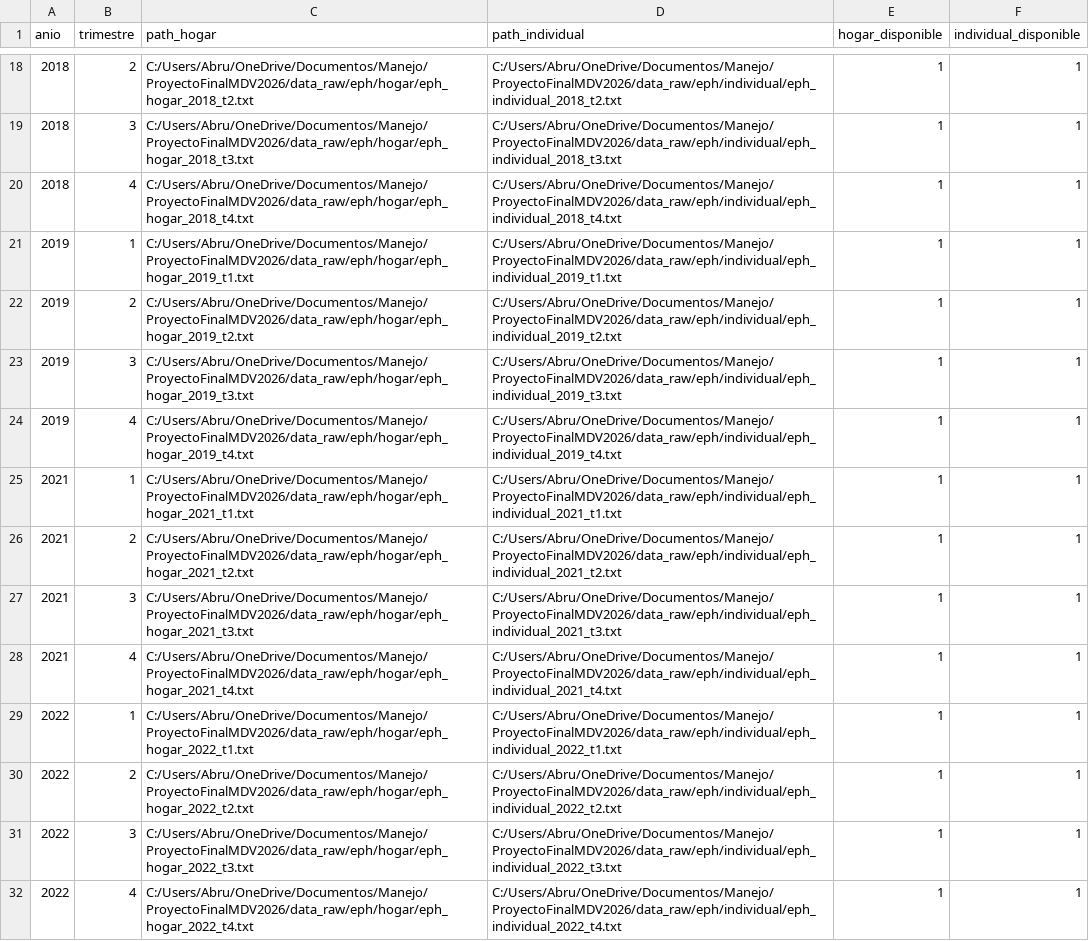
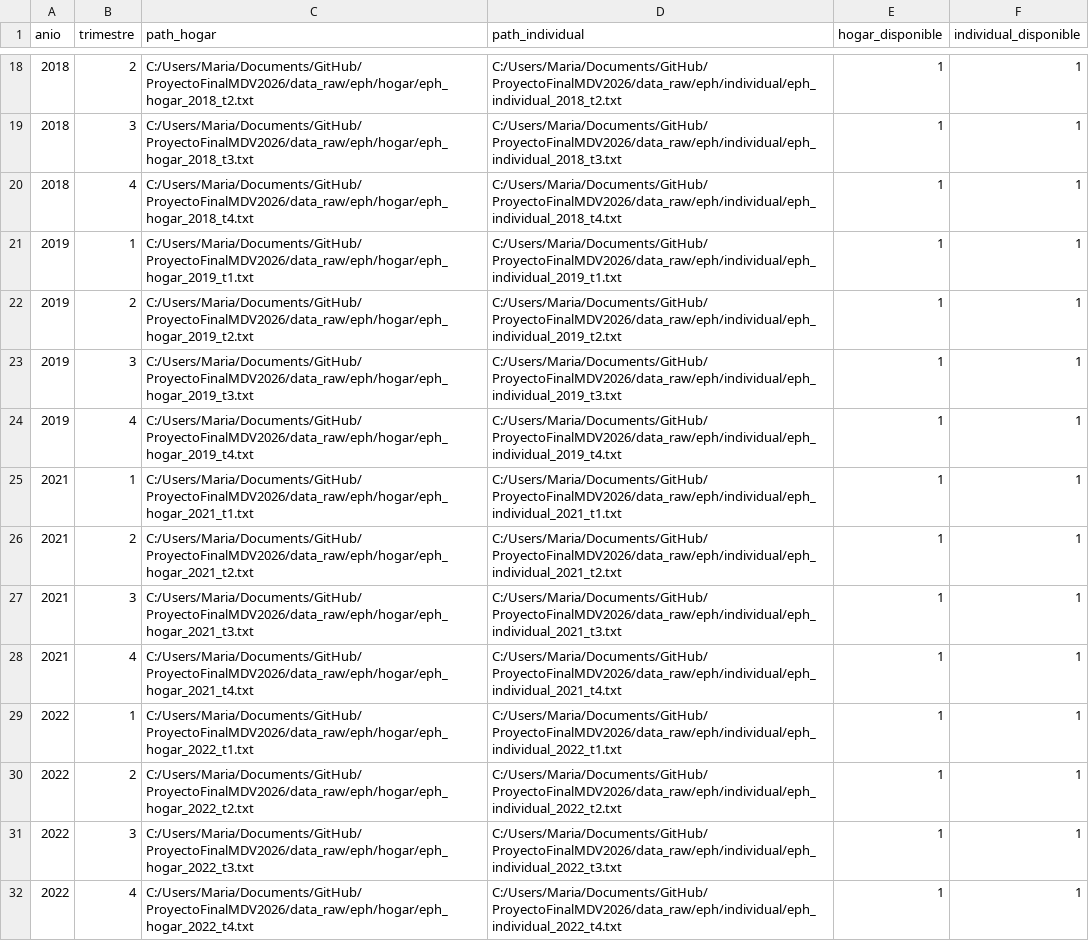
Before and after one commit to abrilweinbaur/ProyectoFinalMDV2026, a CSV file: output/tablas/inventario_bases_eph.csv, drawn as a sheet; only a part is shown, gaps mark what is left out; the diff covers the shown part only; the diff names each change by its address in the sheet, - before the commit and + after, or states it on an @@ line.

Commit message:
Qmd reporte final y html renderizado.
Chequeen propuestas para cambios de graficos antes de hacer la presentación (@Abru) - [Igual podes ir empezando, no tendría que cambiar casi nada]

```diff
--- a/output/tablas/inventario_bases_eph.csv
+++ b/output/tablas/inventario_bases_eph.csv
-C18 (path_hogar): C:/Users/Abru/OneDrive/Documentos/Manejo/ProyectoFinalMDV2026/data_raw/eph/hogar/eph_hogar_2018_t2.txt
+C18 (path_hogar): C:/Users/Maria/Documents/GitHub/ProyectoFinalMDV2026/data_raw/eph/hogar/eph_hogar_2018_t2.txt
-D18 (path_individual): C:/Users/Abru/OneDrive/Documentos/Manejo/ProyectoFinalMDV2026/data_raw/eph/individual/eph_individual_2018_t2.txt
+D18 (path_individual): C:/Users/Maria/Documents/GitHub/ProyectoFinalMDV2026/data_raw/eph/individual/eph_individual_2018_t2.txt
-C19 (path_hogar): C:/Users/Abru/OneDrive/Documentos/Manejo/ProyectoFinalMDV2026/data_raw/eph/hogar/eph_hogar_2018_t3.txt
+C19 (path_hogar): C:/Users/Maria/Documents/GitHub/ProyectoFinalMDV2026/data_raw/eph/hogar/eph_hogar_2018_t3.txt
-D19 (path_individual): C:/Users/Abru/OneDrive/Documentos/Manejo/ProyectoFinalMDV2026/data_raw/eph/individual/eph_individual_2018_t3.txt
+D19 (path_individual): C:/Users/Maria/Documents/GitHub/ProyectoFinalMDV2026/data_raw/eph/individual/eph_individual_2018_t3.txt
-C20 (path_hogar): C:/Users/Abru/OneDrive/Documentos/Manejo/ProyectoFinalMDV2026/data_raw/eph/hogar/eph_hogar_2018_t4.txt
+C20 (path_hogar): C:/Users/Maria/Documents/GitHub/ProyectoFinalMDV2026/data_raw/eph/hogar/eph_hogar_2018_t4.txt
-D20 (path_individual): C:/Users/Abru/OneDrive/Documentos/Manejo/ProyectoFinalMDV2026/data_raw/eph/individual/eph_individual_2018_t4.txt
+D20 (path_individual): C:/Users/Maria/Documents/GitHub/ProyectoFinalMDV2026/data_raw/eph/individual/eph_individual_2018_t4.txt
-C21 (path_hogar): C:/Users/Abru/OneDrive/Documentos/Manejo/ProyectoFinalMDV2026/data_raw/eph/hogar/eph_hogar_2019_t1.txt
+C21 (path_hogar): C:/Users/Maria/Documents/GitHub/ProyectoFinalMDV2026/data_raw/eph/hogar/eph_hogar_2019_t1.txt
-D21 (path_individual): C:/Users/Abru/OneDrive/Documentos/Manejo/ProyectoFinalMDV2026/data_raw/eph/individual/eph_individual_2019_t1.txt
+D21 (path_individual): C:/Users/Maria/Documents/GitHub/ProyectoFinalMDV2026/data_raw/eph/individual/eph_individual_2019_t1.txt
-C22 (path_hogar): C:/Users/Abru/OneDrive/Documentos/Manejo/ProyectoFinalMDV2026/data_raw/eph/hogar/eph_hogar_2019_t2.txt
+C22 (path_hogar): C:/Users/Maria/Documents/GitHub/ProyectoFinalMDV2026/data_raw/eph/hogar/eph_hogar_2019_t2.txt
-D22 (path_individual): C:/Users/Abru/OneDrive/Documentos/Manejo/ProyectoFinalMDV2026/data_raw/eph/individual/eph_individual_2019_t2.txt
+D22 (path_individual): C:/Users/Maria/Documents/GitHub/ProyectoFinalMDV2026/data_raw/eph/individual/eph_individual_2019_t2.txt
-C23 (path_hogar): C:/Users/Abru/OneDrive/Documentos/Manejo/ProyectoFinalMDV2026/data_raw/eph/hogar/eph_hogar_2019_t3.txt
+C23 (path_hogar): C:/Users/Maria/Documents/GitHub/ProyectoFinalMDV2026/data_raw/eph/hogar/eph_hogar_2019_t3.txt
-D23 (path_individual): C:/Users/Abru/OneDrive/Documentos/Manejo/ProyectoFinalMDV2026/data_raw/eph/individual/eph_individual_2019_t3.txt
+D23 (path_individual): C:/Users/Maria/Documents/GitHub/ProyectoFinalMDV2026/data_raw/eph/individual/eph_individual_2019_t3.txt
-C24 (path_hogar): C:/Users/Abru/OneDrive/Documentos/Manejo/ProyectoFinalMDV2026/data_raw/eph/hogar/eph_hogar_2019_t4.txt
+C24 (path_hogar): C:/Users/Maria/Documents/GitHub/ProyectoFinalMDV2026/data_raw/eph/hogar/eph_hogar_2019_t4.txt
-D24 (path_individual): C:/Users/Abru/OneDrive/Documentos/Manejo/ProyectoFinalMDV2026/data_raw/eph/individual/eph_individual_2019_t4.txt
+D24 (path_individual): C:/Users/Maria/Documents/GitHub/ProyectoFinalMDV2026/data_raw/eph/individual/eph_individual_2019_t4.txt
-C25 (path_hogar): C:/Users/Abru/OneDrive/Documentos/Manejo/ProyectoFinalMDV2026/data_raw/eph/hogar/eph_hogar_2021_t1.txt
+C25 (path_hogar): C:/Users/Maria/Documents/GitHub/ProyectoFinalMDV2026/data_raw/eph/hogar/eph_hogar_2021_t1.txt
-D25 (path_individual): C:/Users/Abru/OneDrive/Documentos/Manejo/ProyectoFinalMDV2026/data_raw/eph/individual/eph_individual_2021_t1.txt
+D25 (path_individual): C:/Users/Maria/Documents/GitHub/ProyectoFinalMDV2026/data_raw/eph/individual/eph_individual_2021_t1.txt
-C26 (path_hogar): C:/Users/Abru/OneDrive/Documentos/Manejo/ProyectoFinalMDV2026/data_raw/eph/hogar/eph_hogar_2021_t2.txt
+C26 (path_hogar): C:/Users/Maria/Documents/GitHub/ProyectoFinalMDV2026/data_raw/eph/hogar/eph_hogar_2021_t2.txt
-D26 (path_individual): C:/Users/Abru/OneDrive/Documentos/Manejo/ProyectoFinalMDV2026/data_raw/eph/individual/eph_individual_2021_t2.txt
+D26 (path_individual): C:/Users/Maria/Documents/GitHub/ProyectoFinalMDV2026/data_raw/eph/individual/eph_individual_2021_t2.txt
-C27 (path_hogar): C:/Users/Abru/OneDrive/Documentos/Manejo/ProyectoFinalMDV2026/data_raw/eph/hogar/eph_hogar_2021_t3.txt
+C27 (path_hogar): C:/Users/Maria/Documents/GitHub/ProyectoFinalMDV2026/data_raw/eph/hogar/eph_hogar_2021_t3.txt
-D27 (path_individual): C:/Users/Abru/OneDrive/Documentos/Manejo/ProyectoFinalMDV2026/data_raw/eph/individual/eph_individual_2021_t3.txt
+D27 (path_individual): C:/Users/Maria/Documents/GitHub/ProyectoFinalMDV2026/data_raw/eph/individual/eph_individual_2021_t3.txt
-C28 (path_hogar): C:/Users/Abru/OneDrive/Documentos/Manejo/ProyectoFinalMDV2026/data_raw/eph/hogar/eph_hogar_2021_t4.txt
+C28 (path_hogar): C:/Users/Maria/Documents/GitHub/ProyectoFinalMDV2026/data_raw/eph/hogar/eph_hogar_2021_t4.txt
-D28 (path_individual): C:/Users/Abru/OneDrive/Documentos/Manejo/ProyectoFinalMDV2026/data_raw/eph/individual/eph_individual_2021_t4.txt
+D28 (path_individual): C:/Users/Maria/Documents/GitHub/ProyectoFinalMDV2026/data_raw/eph/individual/eph_individual_2021_t4.txt
-C29 (path_hogar): C:/Users/Abru/OneDrive/Documentos/Manejo/ProyectoFinalMDV2026/data_raw/eph/hogar/eph_hogar_2022_t1.txt
+C29 (path_hogar): C:/Users/Maria/Documents/GitHub/ProyectoFinalMDV2026/data_raw/eph/hogar/eph_hogar_2022_t1.txt
-D29 (path_individual): C:/Users/Abru/OneDrive/Documentos/Manejo/ProyectoFinalMDV2026/data_raw/eph/individual/eph_individual_2022_t1.txt
+D29 (path_individual): C:/Users/Maria/Documents/GitHub/ProyectoFinalMDV2026/data_raw/eph/individual/eph_individual_2022_t1.txt
-C30 (path_hogar): C:/Users/Abru/OneDrive/Documentos/Manejo/ProyectoFinalMDV2026/data_raw/eph/hogar/eph_hogar_2022_t2.txt
+C30 (path_hogar): C:/Users/Maria/Documents/GitHub/ProyectoFinalMDV2026/data_raw/eph/hogar/eph_hogar_2022_t2.txt
-D30 (path_individual): C:/Users/Abru/OneDrive/Documentos/Manejo/ProyectoFinalMDV2026/data_raw/eph/individual/eph_individual_2022_t2.txt
+D30 (path_individual): C:/Users/Maria/Documents/GitHub/ProyectoFinalMDV2026/data_raw/eph/individual/eph_individual_2022_t2.txt
-C31 (path_hogar): C:/Users/Abru/OneDrive/Documentos/Manejo/ProyectoFinalMDV2026/data_raw/eph/hogar/eph_hogar_2022_t3.txt
+C31 (path_hogar): C:/Users/Maria/Documents/GitHub/ProyectoFinalMDV2026/data_raw/eph/hogar/eph_hogar_2022_t3.txt
-D31 (path_individual): C:/Users/Abru/OneDrive/Documentos/Manejo/ProyectoFinalMDV2026/data_raw/eph/individual/eph_individual_2022_t3.txt
+D31 (path_individual): C:/Users/Maria/Documents/GitHub/ProyectoFinalMDV2026/data_raw/eph/individual/eph_individual_2022_t3.txt
-C32 (path_hogar): C:/Users/Abru/OneDrive/Documentos/Manejo/ProyectoFinalMDV2026/data_raw/eph/hogar/eph_hogar_2022_t4.txt
+C32 (path_hogar): C:/Users/Maria/Documents/GitHub/ProyectoFinalMDV2026/data_raw/eph/hogar/eph_hogar_2022_t4.txt
-D32 (path_individual): C:/Users/Abru/OneDrive/Documentos/Manejo/ProyectoFinalMDV2026/data_raw/eph/individual/eph_individual_2022_t4.txt
+D32 (path_individual): C:/Users/Maria/Documents/GitHub/ProyectoFinalMDV2026/data_raw/eph/individual/eph_individual_2022_t4.txt
```
Also changed, not shown: 32 edited cells elsewhere in this file, 22 other files.
